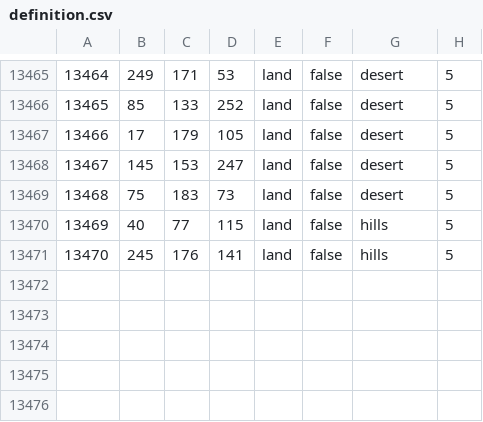
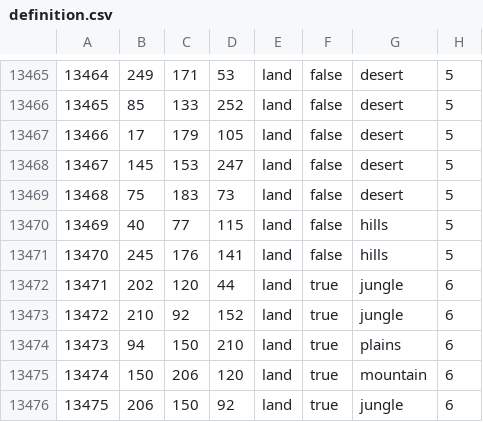
Before and after one commit to ETAPD/BFFU-DEV, a CSV file: map/definition.csv, drawn as a sheet; only a part is shown, gaps mark what is left out; the diff names each change by its address in the sheet, - before the commit and + after, or states it on an @@ line.

```diff
--- a/map/definition.csv
+++ b/map/definition.csv
+row 13472: 13471 | 202 | 120 | 44 | land | true | jungle | 6
+row 13473: 13472 | 210 | 92 | 152 | land | true | jungle | 6
+row 13474: 13473 | 94 | 150 | 210 | land | true | plains | 6
+row 13475: 13474 | 150 | 206 | 120 | land | true | mountain | 6
+row 13476: 13475 | 206 | 150 | 92 | land | true | jungle | 6
```
Also changed, not shown: map/adjacencies.csv, 15 other files.
